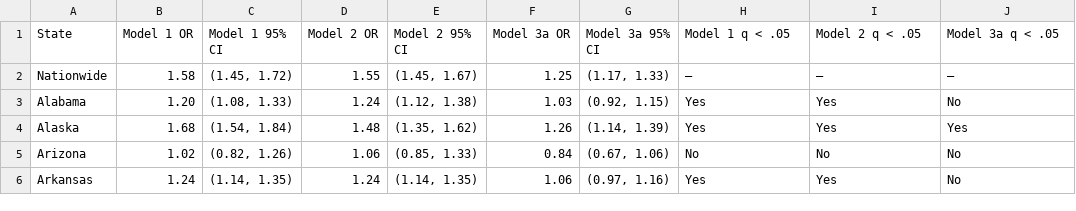
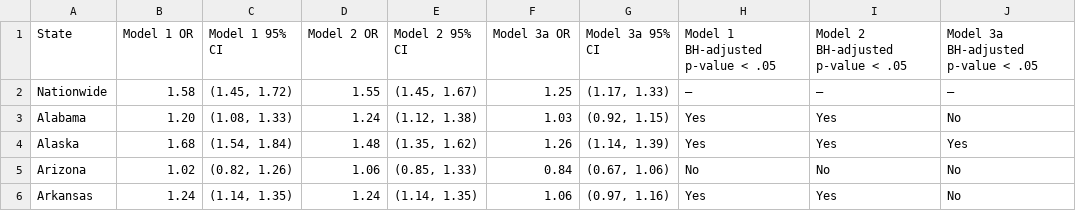
Before and after one commit to rulm0000/urban-rural-smoking-brfss, a CSV file: output/tables/S2_Table_urban_rural_ORs.csv, drawn as a sheet; only a part is shown.

Commit message:
Geographic Fig 1 and S1 Fig, simpler Fig 2, Table 2 interaction first
- Fig 1 and S1 Fig are geographic state maps again (code/10_fig1_map.py,
  code/11_s1_fig_map.py), drawn on the public-domain US Census Bureau 2023
  cartographic boundary file (resources/cb_2023_us_state_20m). The tile-grid
  scripts are removed.
- Fig 1 legend: the lightest blue bin reads 1.00 < OR <= 1.25 and the yellow
  bin OR < 1.00, so the bins no longer overlap.
- Fig 2 shows only the predicted probabilities and their 95% CIs; the
  unadjusted prevalence points and the panel labels are removed.
- Table 2 lists the urban-rural x year interaction columns first.
- S3 Table: panel 3a shows year squared and rural x year squared only;
  panel 3b shows the BH-adjusted counts only.
- Tables, captions and README call the false discovery rate adjusted value
  the BH-adjusted p-value.
- requirements.txt adds geopandas and shapely; run_all.ps1 and README updated.

Every estimate is unchanged.

```diff
--- a/output/tables/S2_Table_urban_rural_ORs.csv
+++ b/output/tables/S2_Table_urban_rural_ORs.csv
@@ -1,2 +1,2 @@
-State,Model 1 OR,Model 1 95% CI,Model 2 OR,Model 2 95% CI,Model 3a OR,Model 3a 95% CI,Model 1 q < .05,Model 2 q < .05,Model 3a q < .05
+State,Model 1 OR,Model 1 95% CI,Model 2 OR,Model 2 95% CI,Model 3a OR,Model 3a 95% CI,Model 1 BH-adjusted p-value < .05,Model 2 BH-adjusted p-value < .05,Model 3a BH-adjusted p-value < .05
 Nationwide,1.58,"(1.45, 1.72)",1.55,"(1.45, 1.67)",1.25,"(1.17, 1.33)",–,–,–
```
Also changed, not shown: output/tables/Table2_trends_and_interaction.csv, output/tables/interaction_all_states.csv, 29 other files.
